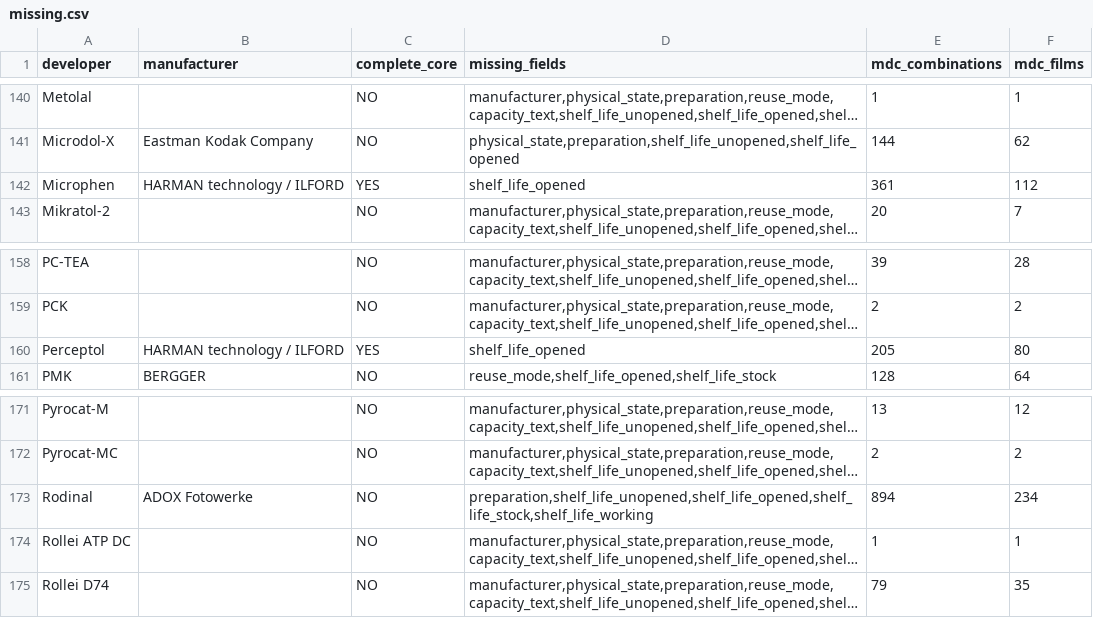
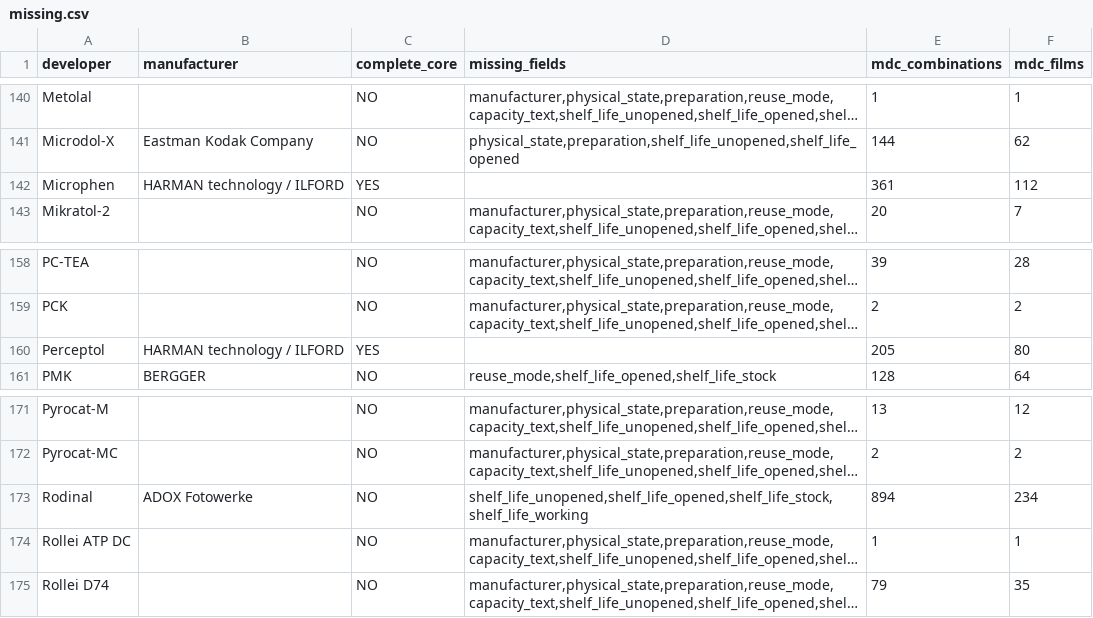
Before and after one commit to gioffry/Darkroom-timer, a CSV file: build-output/db-enrichment/missing.csv, drawn as a sheet; only a part is shown, gaps mark what is left out; long unchanged cells end in …; the diff covers the shown part only; the diff names each change by its address in the sheet, - before the commit and + after, or states it on an @@ line.

```diff
--- a/build-output/db-enrichment/missing.csv
+++ b/build-output/db-enrichment/missing.csv
-D142 (missing_fields): shelf_life_opened
+D142 (missing_fields): (empty)
-D160 (missing_fields): shelf_life_opened
+D160 (missing_fields): (empty)
-D173 (missing_fields): preparation,shelf_life_unopened,shelf_life_opened,shelf_life_stock,shelf_life_working
+D173 (missing_fields): shelf_life_unopened,shelf_life_opened,shelf_life_stock,shelf_life_working
```
Also changed, not shown: 18 edited cells elsewhere in this file, 3 other files.
